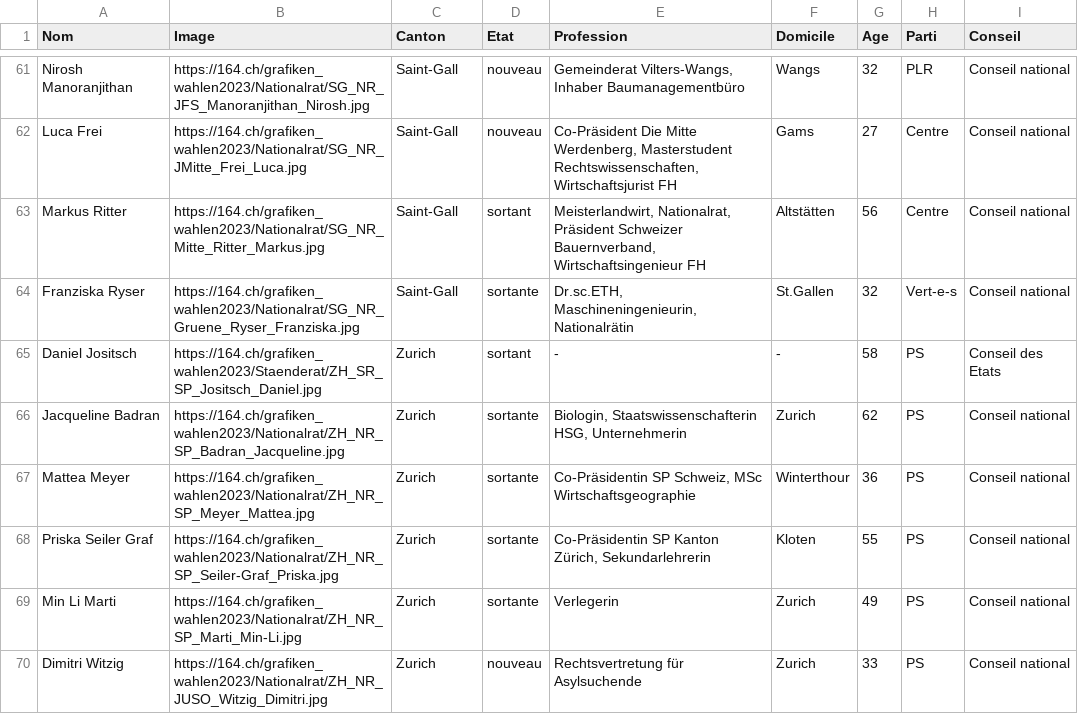
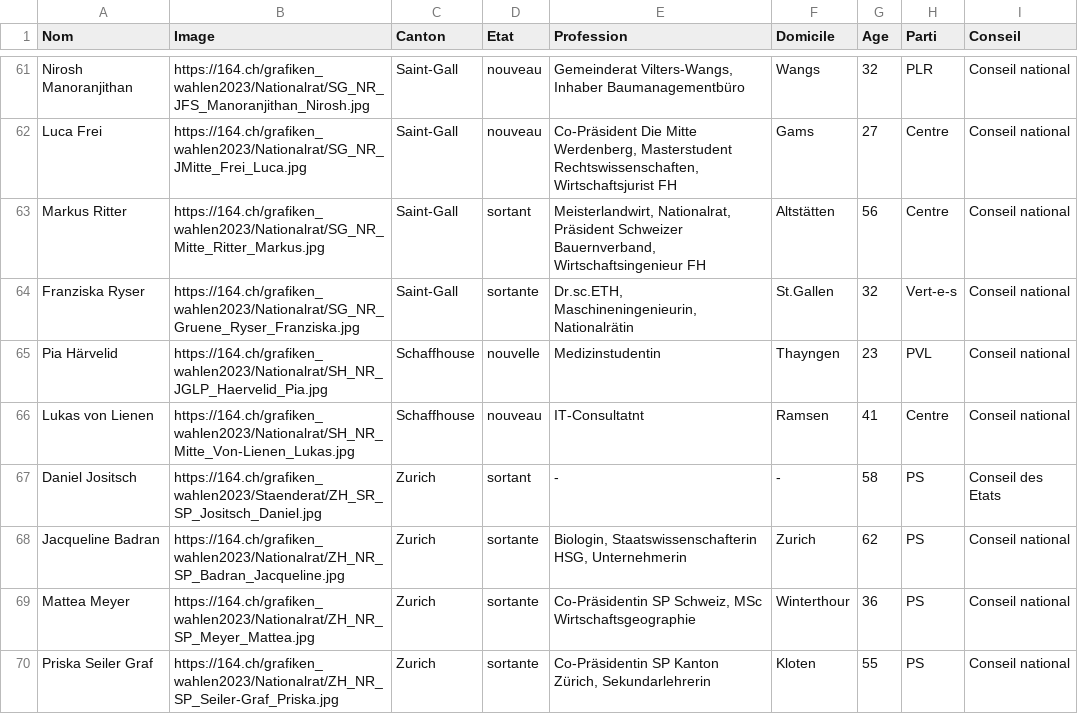
Before and after one commit to awp-finanznachrichten/sda_eidgenoessische_wahlen_datafeed, a CSV file: Output/elected_candidates_overall_fr.csv, drawn as a sheet; only a part is shown, gaps mark what is left out; the shorter side is filled out with more unchanged rows.

```diff
--- a/Output/elected_candidates_overall_fr.csv
+++ b/Output/elected_candidates_overall_fr.csv
@@ -64,2 +64,4 @@
 "Franziska Ryser","https://164.ch/grafiken_wahlen2023/Nationalrat/SG_NR_Gruene_Ryser_Franziska.jpg","Saint-Gall","sortante","Dr.sc.ETH, Maschineningenieurin, Nationalrätin","St.Gallen",32,"Vert-e-s","Conseil national "
+"Pia Härvelid","https://164.ch/grafiken_wahlen2023/Nationalrat/SH_NR_JGLP_Haervelid_Pia.jpg","Schaffhouse","nouvelle","Medizinstudentin","Thayngen",23,"PVL","Conseil national "
+"Lukas von Lienen","https://164.ch/grafiken_wahlen2023/Nationalrat/SH_NR_Mitte_Von-Lienen_Lukas.jpg","Schaffhouse","nouveau","IT-Consultatnt","Ramsen",41,"Centre","Conseil national "
 "Daniel Jositsch","https://164.ch/grafiken_wahlen2023/Staenderat/ZH_SR_SP_Jositsch_Daniel.jpg","Zurich","sortant","-","-",58,"PS","Conseil des Etats"
```
Also changed, not shown: Output/elected_candidates_overall_de.csv, Output/elected_candidates_overall_it.csv, 11 other files.
